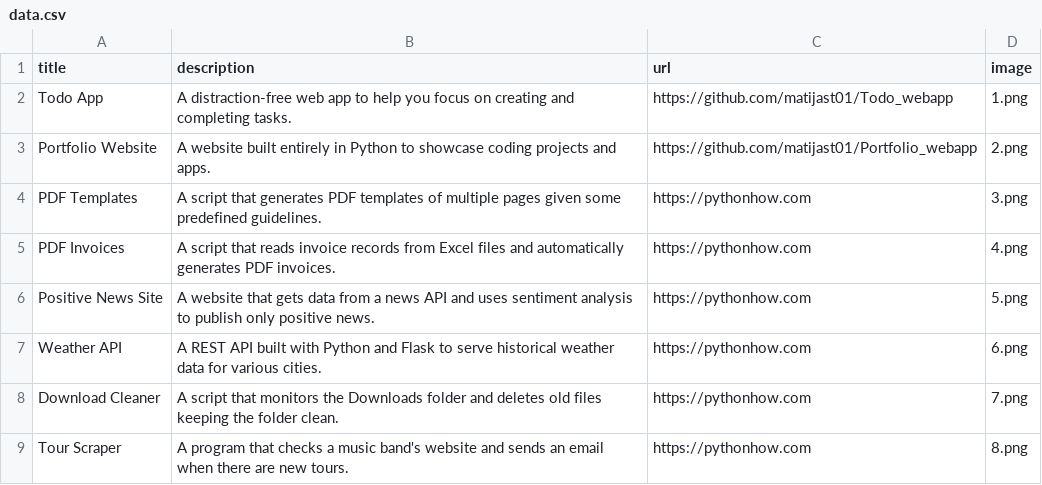
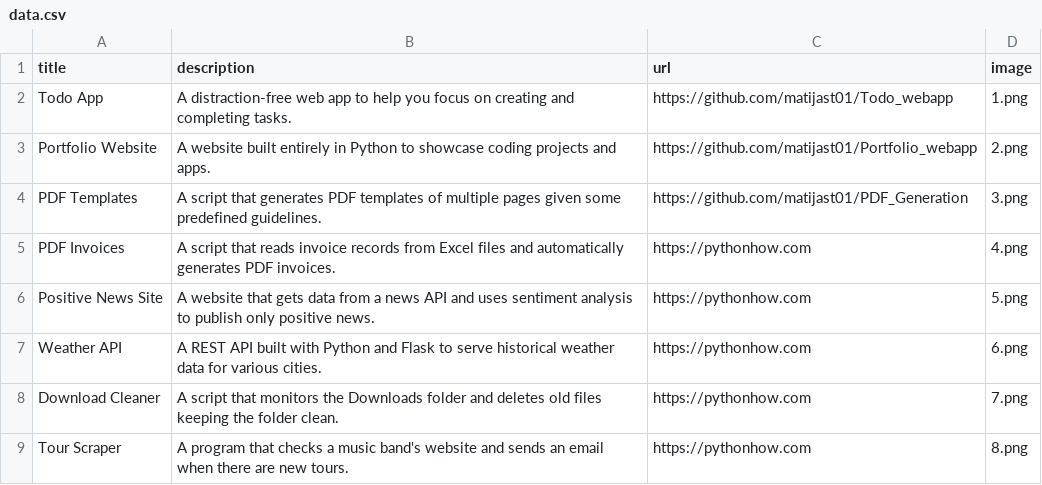
Before and after one commit to matijast01/Portfolio_webapp, a CSV file: data.csv, drawn as a sheet; only a part is shown.

Commit message:
Connect PDF Template source code link

```diff
--- a/data.csv
+++ b/data.csv
@@ -3,3 +3,3 @@ Todo App;A distraction-free web app to help you focus on creating and completing
 Portfolio Website;A website built entirely in Python to showcase coding projects and apps.;https://github.com/matijast01/Portfolio_webapp;2.png
-PDF Templates;A script that generates PDF templates of multiple pages given some predefined guidelines.;https://pythonhow.com;3.png
+PDF Templates;A script that generates PDF templates of multiple pages given some predefined guidelines.;https://github.com/matijast01/PDF_Generation;3.png
 PDF Invoices;A script that reads invoice records from Excel files and automatically generates PDF invoices.;https://pythonhow.com;4.png
```
